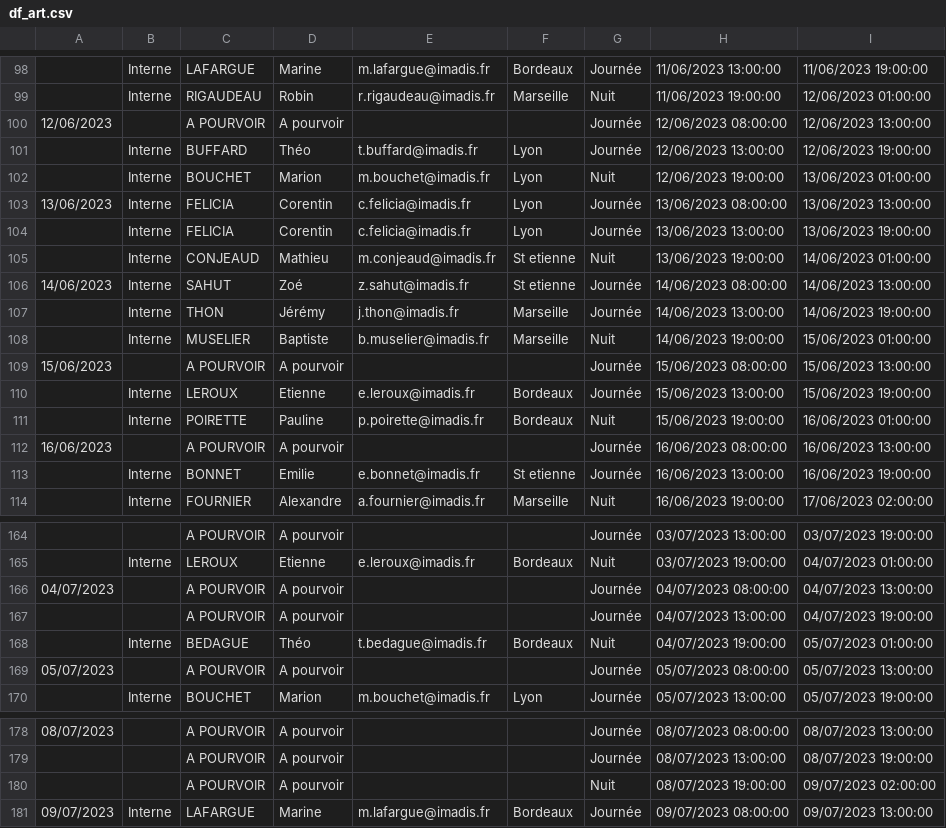
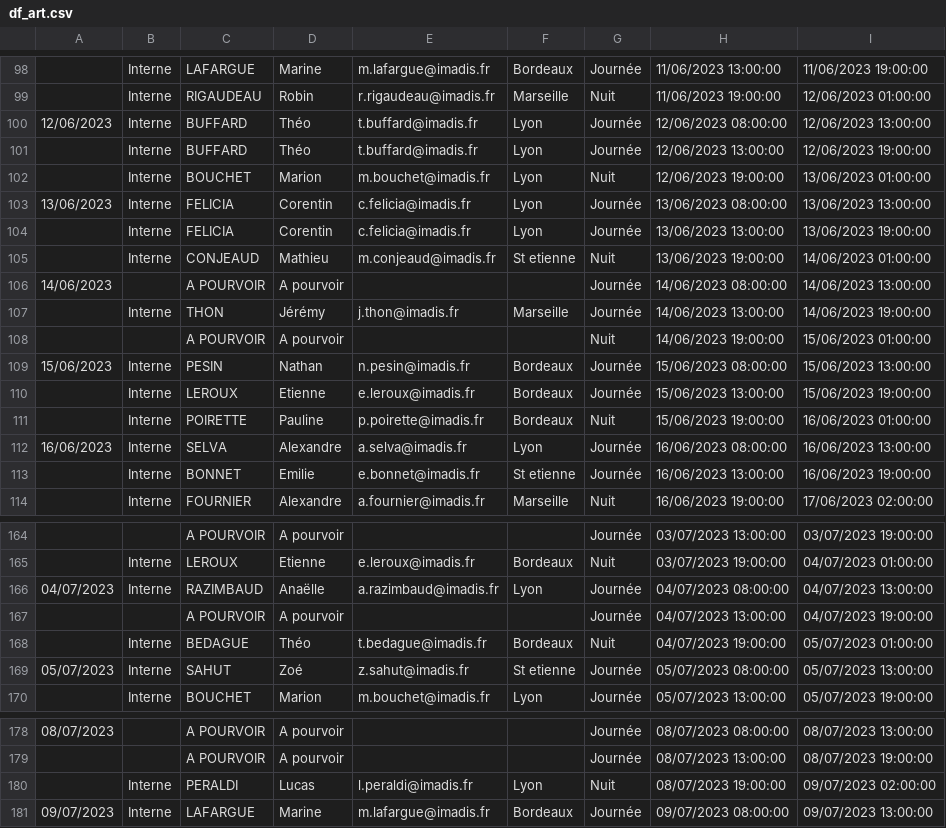
Before and after one commit to DeboraMandon/PoleMed_BDD, a CSV file: df_art.csv, drawn as a sheet; only a part is shown, gaps mark what is left out; the diff covers the shown part only.

```diff
--- a/df_art.csv
+++ b/df_art.csv
@@ -99,3 +99,3 @@
 ,Interne,RIGAUDEAU,Robin,r.rigaudeau@imadis.fr,Marseille,Nuit,11/06/2023 19:00:00,12/06/2023 01:00:00
-12/06/2023,,A POURVOIR,A pourvoir,,,Journée,12/06/2023 08:00:00,12/06/2023 13:00:00
+12/06/2023,Interne,BUFFARD,Théo,t.buffard@imadis.fr,Lyon,Journée,12/06/2023 08:00:00,12/06/2023 13:00:00
 ,Interne,BUFFARD,Théo,t.buffard@imadis.fr,Lyon,Journée,12/06/2023 13:00:00,12/06/2023 19:00:00
@@ -105,9 +105,9 @@
 ,Interne,CONJEAUD,Mathieu,m.conjeaud@imadis.fr,St etienne,Nuit,13/06/2023 19:00:00,14/06/2023 01:00:00
-14/06/2023,Interne,SAHUT,Zoé,z.sahut@imadis.fr,St etienne,Journée,14/06/2023 08:00:00,14/06/2023 13:00:00
+14/06/2023,,A POURVOIR,A pourvoir,,,Journée,14/06/2023 08:00:00,14/06/2023 13:00:00
 ,Interne,THON,Jérémy,j.thon@imadis.fr,Marseille,Journée,14/06/2023 13:00:00,14/06/2023 19:00:00
-,Interne,MUSELIER,Baptiste,b.muselier@imadis.fr,Marseille,Nuit,14/06/2023 19:00:00,15/06/2023 01:00:00
-15/06/2023,,A POURVOIR,A pourvoir,,,Journée,15/06/2023 08:00:00,15/06/2023 13:00:00
+,,A POURVOIR,A pourvoir,,,Nuit,14/06/2023 19:00:00,15/06/2023 01:00:00
+15/06/2023,Interne,PESIN,Nathan,n.pesin@imadis.fr,Bordeaux,Journée,15/06/2023 08:00:00,15/06/2023 13:00:00
 ,Interne,LEROUX,Etienne,e.leroux@imadis.fr,Bordeaux,Journée,15/06/2023 13:00:00,15/06/2023 19:00:00
 ,Interne,POIRETTE,Pauline,p.poirette@imadis.fr,Bordeaux,Nuit,15/06/2023 19:00:00,16/06/2023 01:00:00
-16/06/2023,,A POURVOIR,A pourvoir,,,Journée,16/06/2023 08:00:00,16/06/2023 13:00:00
+16/06/2023,Interne,SELVA,Alexandre,a.selva@imadis.fr,Lyon,Journée,16/06/2023 08:00:00,16/06/2023 13:00:00
 ,Interne,BONNET,Emilie,e.bonnet@imadis.fr,St etienne,Journée,16/06/2023 13:00:00,16/06/2023 19:00:00
@@ -165,6 +165,6 @@
 ,Interne,LEROUX,Etienne,e.leroux@imadis.fr,Bordeaux,Nuit,03/07/2023 19:00:00,04/07/2023 01:00:00
-04/07/2023,,A POURVOIR,A pourvoir,,,Journée,04/07/2023 08:00:00,04/07/2023 13:00:00
+04/07/2023,Interne,RAZIMBAUD,Anaëlle,a.razimbaud@imadis.fr,Lyon,Journée,04/07/2023 08:00:00,04/07/2023 13:00:00
 ,,A POURVOIR,A pourvoir,,,Journée,04/07/2023 13:00:00,04/07/2023 19:00:00
 ,Interne,BEDAGUE,Théo,t.bedague@imadis.fr,Bordeaux,Nuit,04/07/2023 19:00:00,05/07/2023 01:00:00
-05/07/2023,,A POURVOIR,A pourvoir,,,Journée,05/07/2023 08:00:00,05/07/2023 13:00:00
+05/07/2023,Interne,SAHUT,Zoé,z.sahut@imadis.fr,St etienne,Journée,05/07/2023 08:00:00,05/07/2023 13:00:00
 ,Interne,BOUCHET,Marion,m.bouchet@imadis.fr,Lyon,Journée,05/07/2023 13:00:00,05/07/2023 19:00:00
@@ -179,3 +179,3 @@
 ,,A POURVOIR,A pourvoir,,,Journée,08/07/2023 13:00:00,08/07/2023 19:00:00
-,,A POURVOIR,A pourvoir,,,Nuit,08/07/2023 19:00:00,09/07/2023 02:00:00
+,Interne,PERALDI,Lucas,l.peraldi@imadis.fr,Lyon,Nuit,08/07/2023 19:00:00,09/07/2023 02:00:00
 09/07/2023,Interne,LAFARGUE,Marine,m.lafargue@imadis.fr,Bordeaux,Journée,09/07/2023 08:00:00,09/07/2023 13:00:00
```
Also changed, not shown: 7 added rows, 7 removed rows and 18 edited cells elsewhere in this file.
